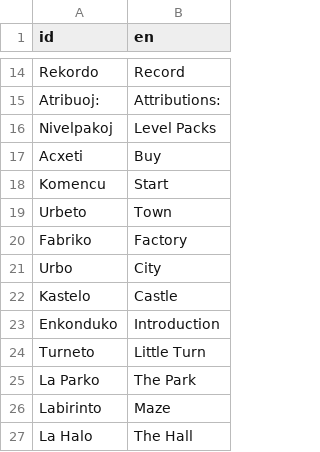
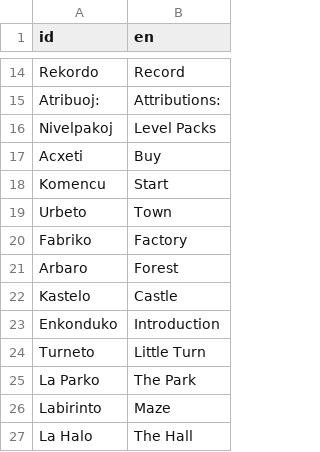
Before and after one commit to HassanHeydariNasab/trans, a CSV file: Traduko.csv, drawn as a sheet; only a part is shown, gaps mark what is left out.

Commit message:
Arbaro anstataux Urbo

```diff
--- a/Traduko.csv
+++ b/Traduko.csv
@@ -20,3 +20,3 @@ Urbeto,Town
 Fabriko,Factory
-Urbo,City
+Arbaro,Forest
 Kastelo,Castle
```
Also changed, not shown: 2 other files.
